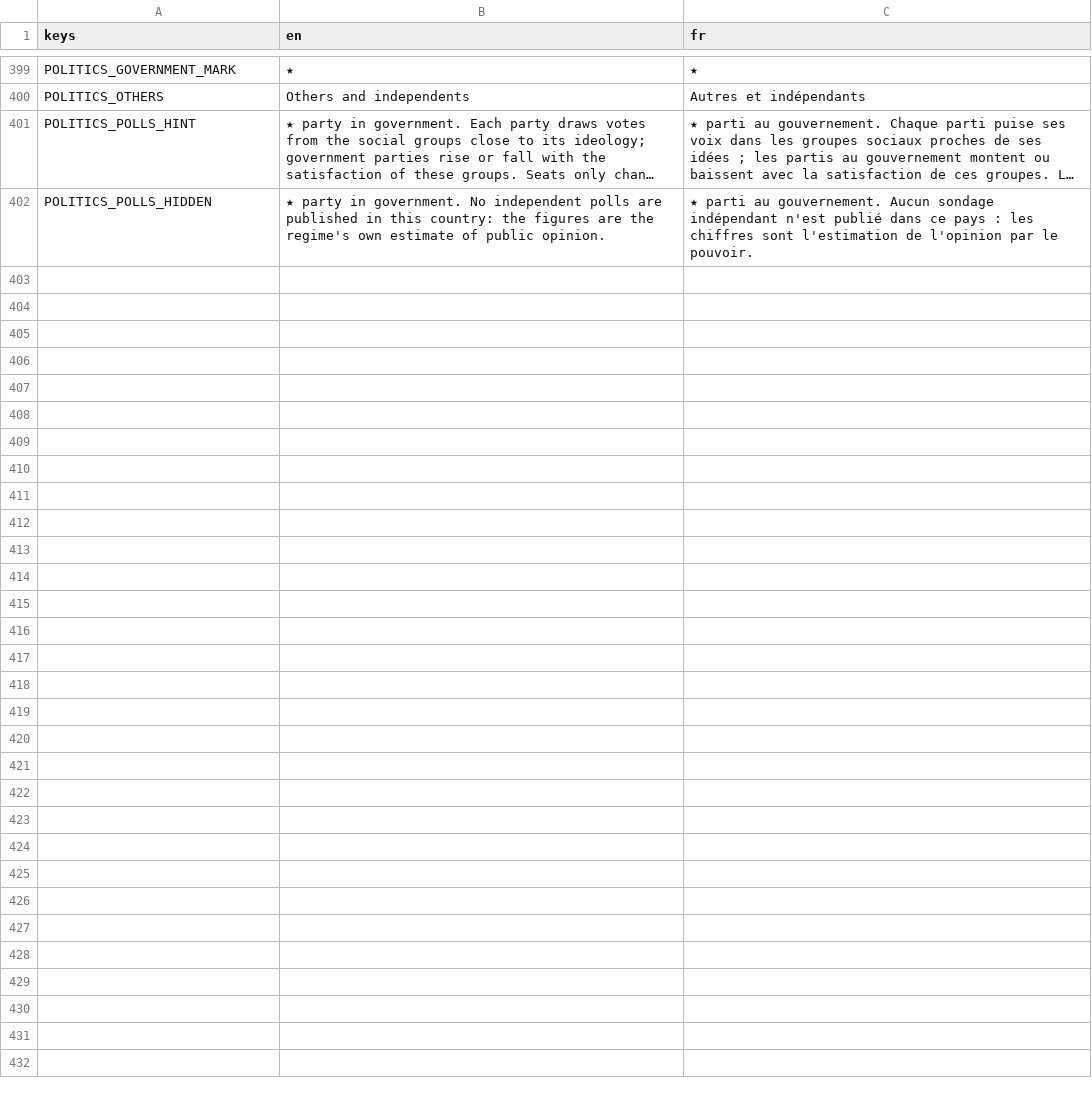
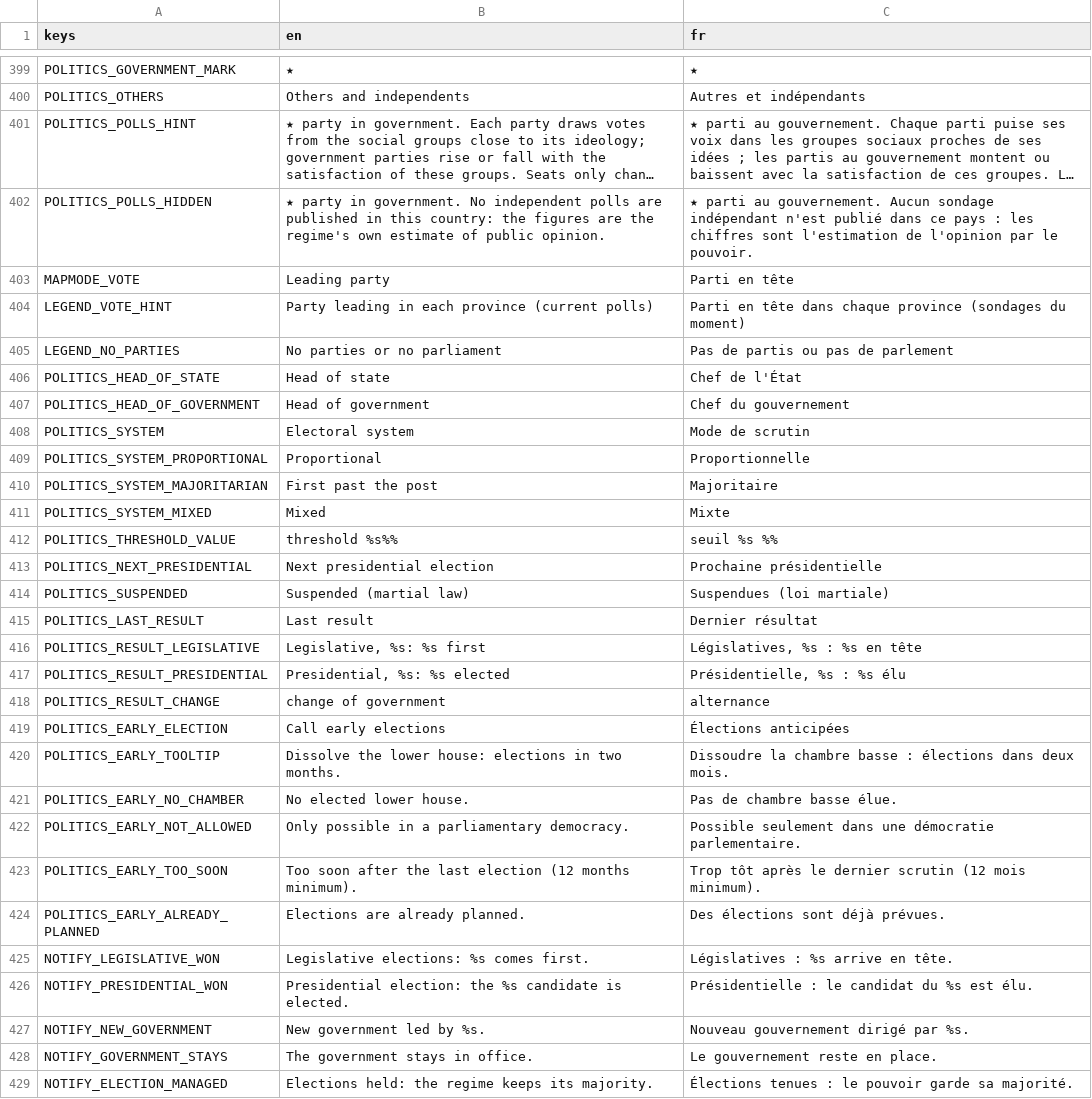
Before and after one commit to Chronos8001/Statecraft, a CSV file: data/localization/ui.csv, drawn as a sheet; only a part is shown, gaps mark what is left out; long unchanged cells end in …; the diff names each change by its address in the sheet, - before the commit and + after, or states it on an @@ line.

Commit message:
feat(ui): afficher les élections et le parti en tête par province

```diff
--- a/data/localization/ui.csv
+++ b/data/localization/ui.csv
+row 403: MAPMODE_VOTE | Leading party | Parti en tête
+row 404: LEGEND_VOTE_HINT | Party leading in each province (current polls) | Parti en tête dans chaque province (sondages du moment)
+row 405: LEGEND_NO_PARTIES | No parties or no parliament | Pas de partis ou pas de parlement
+row 406: POLITICS_HEAD_OF_STATE | Head of state | Chef de l'État
+row 407: POLITICS_HEAD_OF_GOVERNMENT | Head of government | Chef du gouvernement
+row 408: POLITICS_SYSTEM | Electoral system | Mode de scrutin
+row 409: POLITICS_SYSTEM_PROPORTIONAL | Proportional | Proportionnelle
+row 410: POLITICS_SYSTEM_MAJORITARIAN | First past the post | Majoritaire
+row 411: POLITICS_SYSTEM_MIXED | Mixed | Mixte
+row 412: POLITICS_THRESHOLD_VALUE | threshold %s%% | seuil %s %%
+row 413: POLITICS_NEXT_PRESIDENTIAL | Next presidential election | Prochaine présidentielle
+row 414: POLITICS_SUSPENDED | Suspended (martial law) | Suspendues (loi martiale)
+row 415: POLITICS_LAST_RESULT | Last result | Dernier résultat
+row 416: POLITICS_RESULT_LEGISLATIVE | Legislative, %s: %s first | Législatives, %s : %s en tête
+row 417: POLITICS_RESULT_PRESIDENTIAL | Presidential, %s: %s elected | Présidentielle, %s : %s élu
+row 418: POLITICS_RESULT_CHANGE | change of government | alternance
+row 419: POLITICS_EARLY_ELECTION | Call early elections | Élections anticipées
+row 420: POLITICS_EARLY_TOOLTIP | Dissolve the lower house: elections in two months. | Dissoudre la chambre basse : élections dans deux mois.
+row 421: POLITICS_EARLY_NO_CHAMBER | No elected lower house. | Pas de chambre basse élue.
+row 422: POLITICS_EARLY_NOT_ALLOWED | Only possible in a parliamentary democracy. | Possible seulement dans une démocratie parlementaire.
+row 423: POLITICS_EARLY_TOO_SOON | Too soon after the last election (12 months minimum). | Trop tôt après le dernier scrutin (12 mois minimum).
+row 424: POLITICS_EARLY_ALREADY_PLANNED | Elections are already planned. | Des élections sont déjà prévues.
+row 425: NOTIFY_LEGISLATIVE_WON | Legislative elections: %s comes first. | Législatives : %s arrive en tête.
+row 426: NOTIFY_PRESIDENTIAL_WON | Presidential election: the %s candidate is elected. | Présidentielle : le candidat du %s est élu.
+row 427: NOTIFY_NEW_GOVERNMENT | New government led by %s. | Nouveau gouvernement dirigé par %s.
+row 428: NOTIFY_GOVERNMENT_STAYS | The government stays in office. | Le gouvernement reste en place.
+row 429: NOTIFY_ELECTION_MANAGED | Elections held: the regime keeps its majority. | Élections tenues : le pouvoir garde sa majorité.
```
Also changed, not shown: 11 other files.
